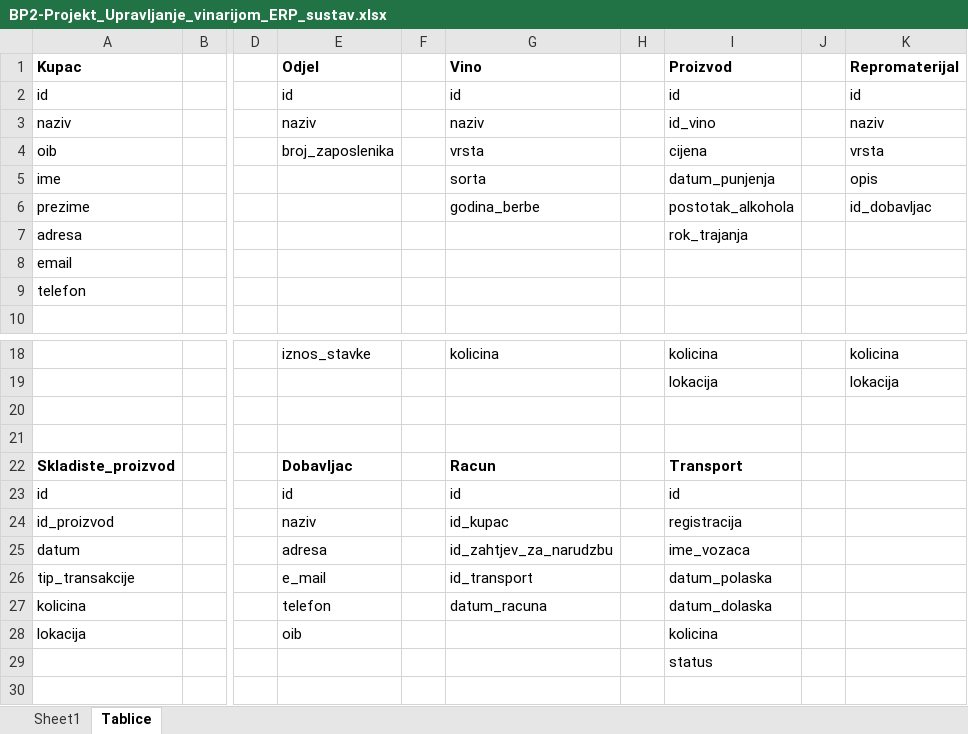
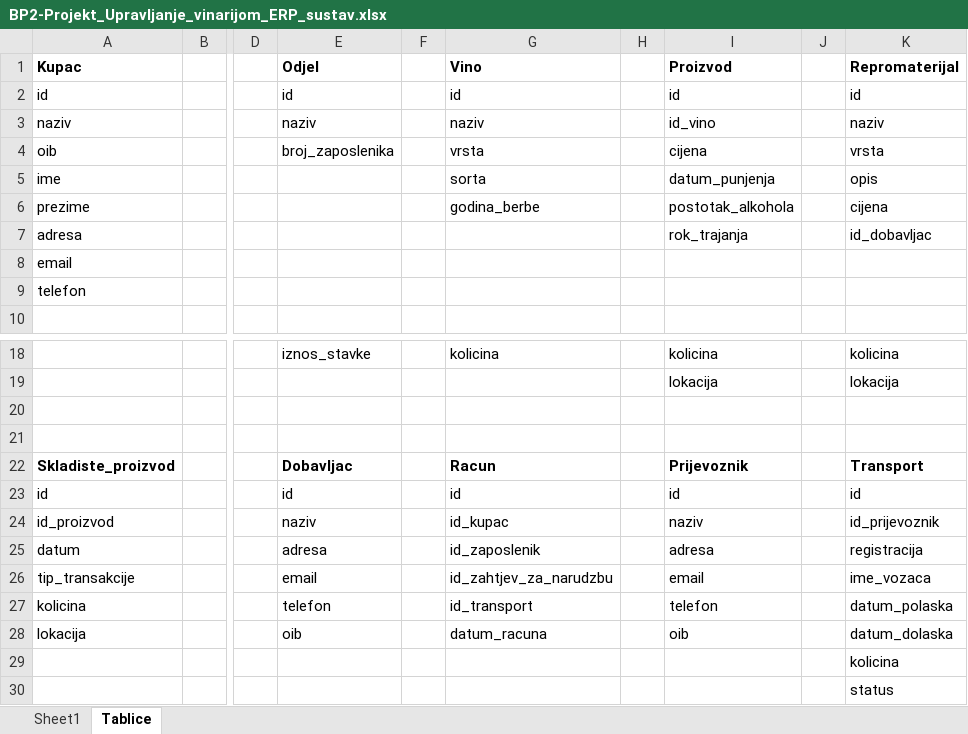
Before and after one commit to mvale567/BazePodataka2, an Excel workbook: BP2-Projekt_Upravljanje_vinarijom_ERP_sustav.xlsx, sheet Tablice, drawn as a sheet; only a part is shown, gaps mark what is left out; values as stored, in another font and other column widths than the file's, no borders; removed rows and columns are numbered as before the commit, all else as after; rows hold the shown columns only; the diff names each change by its address in the sheet, - before the commit and + after, or states it on an @@ line.

Commit message:
Opet ažurirane tablice

```diff
--- a/BP2-Projekt_Upravljanje_vinarijom_ERP_sustav.xlsx (sheet Tablice)
+++ b/BP2-Projekt_Upravljanje_vinarijom_ERP_sustav.xlsx (sheet Tablice)
-K6 (Repromaterijal): id_dobavljac
+K6 (Repromaterijal): cijena
-K7 (Repromaterijal): (empty)
+K7 (Repromaterijal): id_dobavljac
-I22 (Proizvod): Transport
+I22 (Proizvod): Prijevoznik
-K22 (Repromaterijal): (empty)
+K22 (Repromaterijal): Transport
-K23 (Repromaterijal): (empty)
+K23 (Repromaterijal): id
-I24 (Proizvod): registracija
+I24 (Proizvod): naziv
-K24 (Repromaterijal): (empty)
+K24 (Repromaterijal): id_prijevoznik
-G25 (Vino): id_zahtjev_za_narudzbu
+G25 (Vino): id_zaposlenik
-I25 (Proizvod): ime_vozaca
+I25 (Proizvod): adresa
-K25 (Repromaterijal): (empty)
+K25 (Repromaterijal): registracija
-E26 (Odjel): e_mail
+E26 (Odjel): email
-G26 (Vino): id_transport
+G26 (Vino): id_zahtjev_za_narudzbu
-I26 (Proizvod): datum_polaska
+I26 (Proizvod): email
-K26 (Repromaterijal): (empty)
+K26 (Repromaterijal): ime_vozaca
-G27 (Vino): datum_racuna
+G27 (Vino): id_transport
-I27 (Proizvod): datum_dolaska
+I27 (Proizvod): telefon
-K27 (Repromaterijal): (empty)
+K27 (Repromaterijal): datum_polaska
-G28 (Vino): (empty)
+G28 (Vino): datum_racuna
-I28 (Proizvod): kolicina
+I28 (Proizvod): oib
-K28 (Repromaterijal): (empty)
+K28 (Repromaterijal): datum_dolaska
-row 29:  |  |  |  |  |  |  | status
+row 29:  |  |  |  |  |  |  |  |  | kolicina
+row 30:  |  |  |  |  |  |  |  |  | status
```
